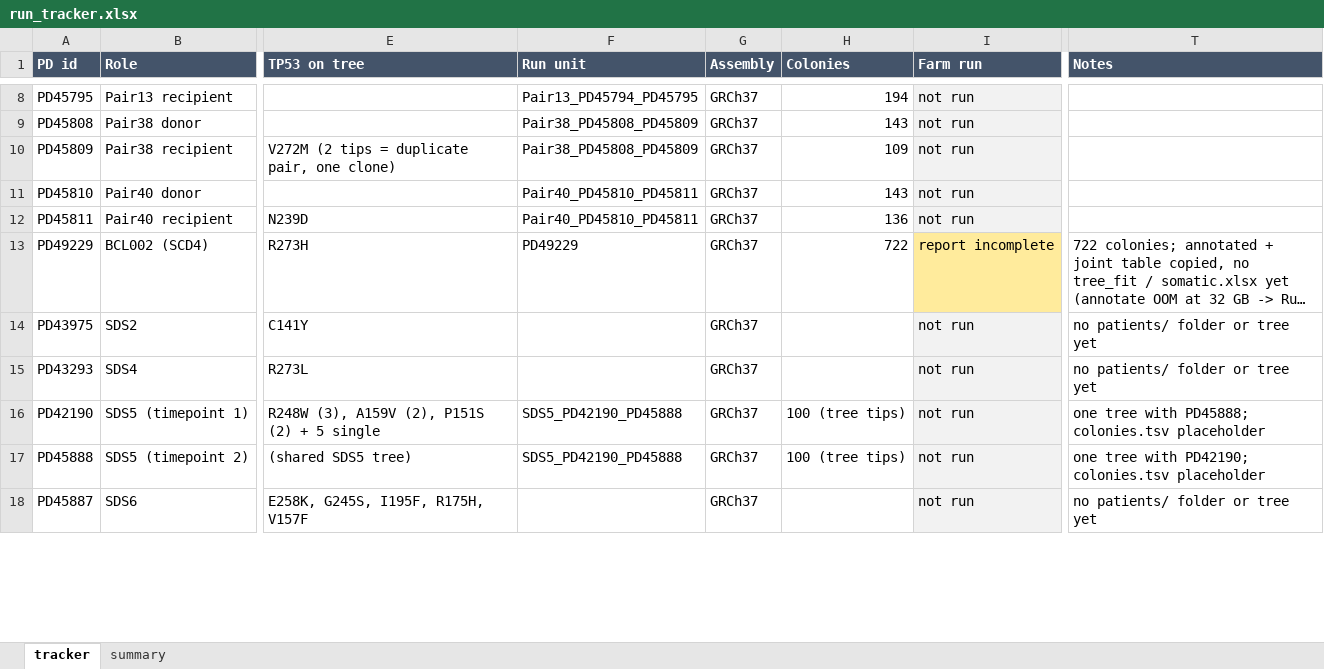
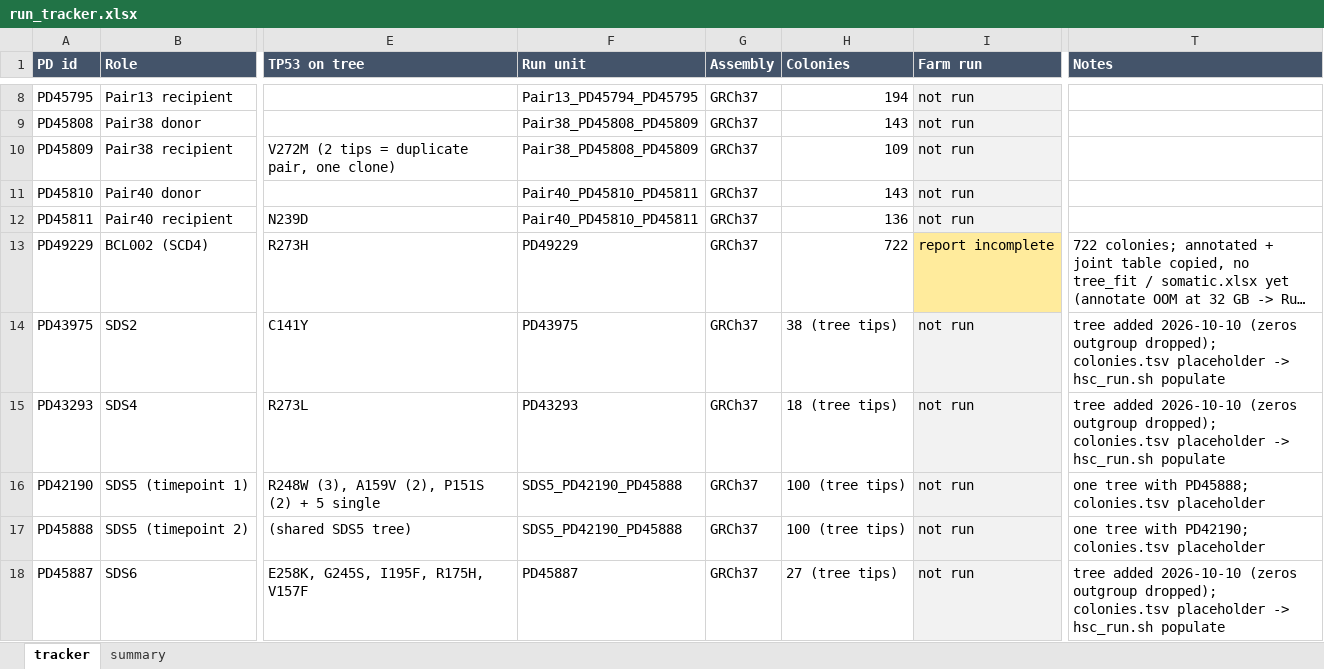
Before and after one commit to jeremydeuel/PEAR-TREE, an Excel workbook: patients/run_tracker.xlsx, sheet tracker, drawn as a sheet; only a part is shown, gaps mark what is left out; long unchanged cells end in …; values as stored, in another font and other column widths than the file's, no borders; the diff covers the shown part only; the diff names each change by its address in the sheet, - before the commit and + after, or states it on an @@ line.

```diff
--- a/patients/run_tracker.xlsx (sheet tracker)
+++ b/patients/run_tracker.xlsx (sheet tracker)
-F14 (Run unit): (empty)
+F14 (Run unit): PD43975
-H14 (Colonies): (empty)
+H14 (Colonies): 38 (tree tips)
-T14:T15 (Notes): no patients/ folder or tree yet
+T14:T15 (Notes): tree added 2026-10-10 (zeros outgroup dropped); colonies.tsv placeholder -> hsc_run.sh populate
-F15 (Run unit): (empty)
+F15 (Run unit): PD43293
-H15 (Colonies): (empty)
+H15 (Colonies): 18 (tree tips)
-F18 (Run unit): (empty)
+F18 (Run unit): PD45887
-H18 (Colonies): (empty)
+H18 (Colonies): 27 (tree tips)
-T18 (Notes): no patients/ folder or tree yet
+T18 (Notes): tree added 2026-10-10 (zeros outgroup dropped); colonies.tsv placeholder -> hsc_run.sh populate
```
Also changed, not shown: 12 edited cells elsewhere in this sheet, sheet summary, 17 other files.
